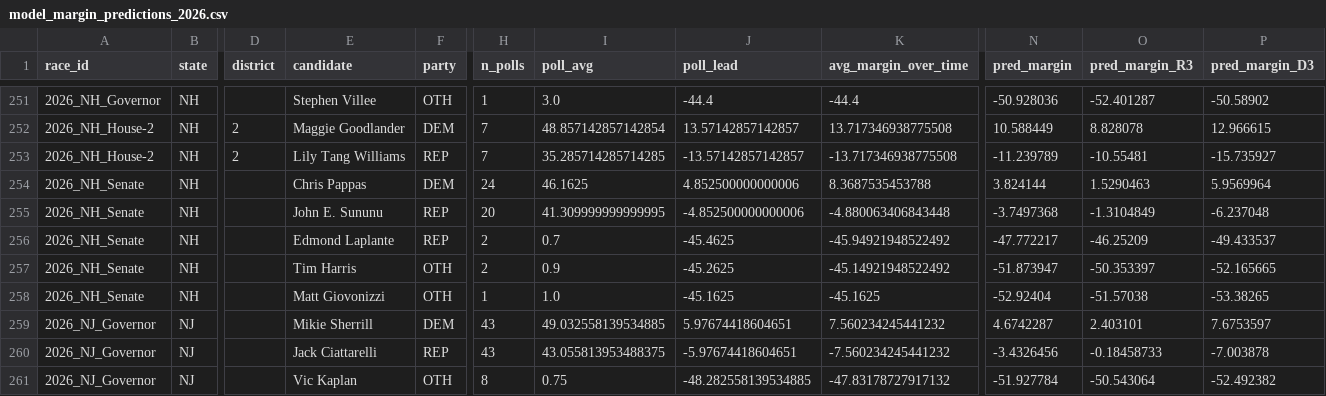
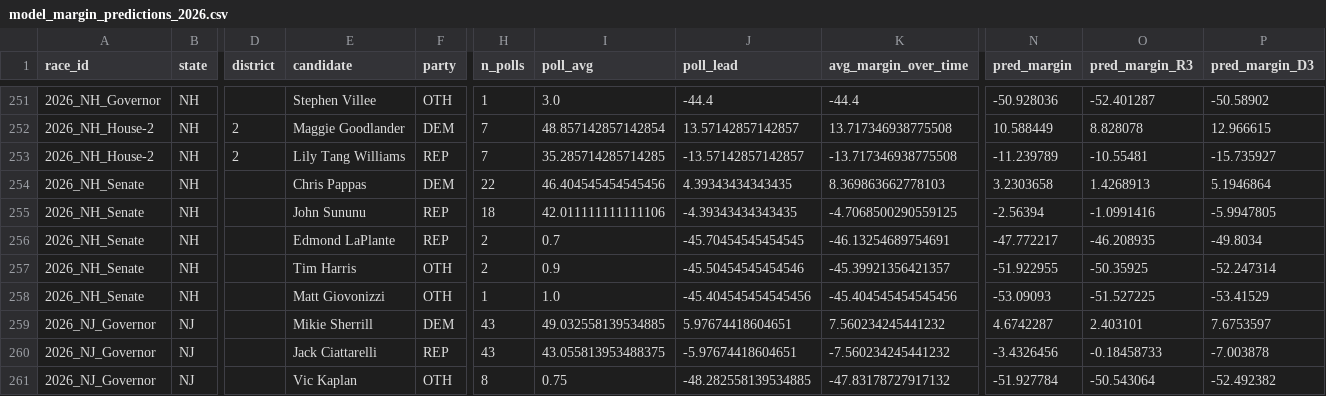
Before and after one commit to pjmerica/polling-agg-2026, a CSV file: data/processed/model_margin_predictions_2026.csv, drawn as a sheet; only a part is shown, gaps mark what is left out; the diff covers the shown part only; the diff names each change by its address in the sheet, - before the commit and + after, or states it on an @@ line.

```diff
--- a/data/processed/model_margin_predictions_2026.csv
+++ b/data/processed/model_margin_predictions_2026.csv
-H254 (n_polls): 24
+H254 (n_polls): 22
-I254 (poll_avg): 46.1625
+I254 (poll_avg): 46.404545454545456
-J254 (poll_lead): 4.852500000000006
+J254 (poll_lead): 4.39343434343435
-K254 (avg_margin_over_time): 8.3687535453788
+K254 (avg_margin_over_time): 8.369863662778103
-N254 (pred_margin): 3.824144
+N254 (pred_margin): 3.2303658
-O254 (pred_margin_R3): 1.5290463
+O254 (pred_margin_R3): 1.4268913
-P254 (pred_margin_D3): 5.9569964
+P254 (pred_margin_D3): 5.1946864
-E255 (candidate): John E. Sununu
+E255 (candidate): John Sununu
-H255 (n_polls): 20
+H255 (n_polls): 18
-I255 (poll_avg): 41.309999999999995
+I255 (poll_avg): 42.011111111111106
-J255 (poll_lead): -4.852500000000006
+J255 (poll_lead): -4.39343434343435
-K255 (avg_margin_over_time): -4.880063406843448
+K255 (avg_margin_over_time): -4.7068500290559125
-N255 (pred_margin): -3.7497368
+N255 (pred_margin): -2.56394
-O255 (pred_margin_R3): -1.3104849
+O255 (pred_margin_R3): -1.0991416
-P255 (pred_margin_D3): -6.237048
+P255 (pred_margin_D3): -5.9947805
-E256 (candidate): Edmond Laplante
+E256 (candidate): Edmond LaPlante
-J256 (poll_lead): -45.4625
+J256 (poll_lead): -45.70454545454545
-K256 (avg_margin_over_time): -45.94921948522492
+K256 (avg_margin_over_time): -46.13254689754691
-O256 (pred_margin_R3): -46.25209
+O256 (pred_margin_R3): -46.208935
-P256 (pred_margin_D3): -49.433537
+P256 (pred_margin_D3): -49.8034
-J257 (poll_lead): -45.2625
+J257 (poll_lead): -45.50454545454546
-K257 (avg_margin_over_time): -45.14921948522492
+K257 (avg_margin_over_time): -45.39921356421357
-N257 (pred_margin): -51.873947
+N257 (pred_margin): -51.922955
-O257 (pred_margin_R3): -50.353397
+O257 (pred_margin_R3): -50.35925
-P257 (pred_margin_D3): -52.165665
+P257 (pred_margin_D3): -52.247314
-J258 (poll_lead): -45.1625
+J258 (poll_lead): -45.404545454545456
-K258 (avg_margin_over_time): -45.1625
+K258 (avg_margin_over_time): -45.404545454545456
-N258 (pred_margin): -52.92404
+N258 (pred_margin): -53.09093
-O258 (pred_margin_R3): -51.57038
+O258 (pred_margin_R3): -51.527225
-P258 (pred_margin_D3): -53.38265
+P258 (pred_margin_D3): -53.41529
```
Also changed, not shown: 58 edited cells elsewhere in this file, data/processed/model_predictions_2026.csv, data/processed/model_primary_margin_predictions_2026.csv, 8 other files.
